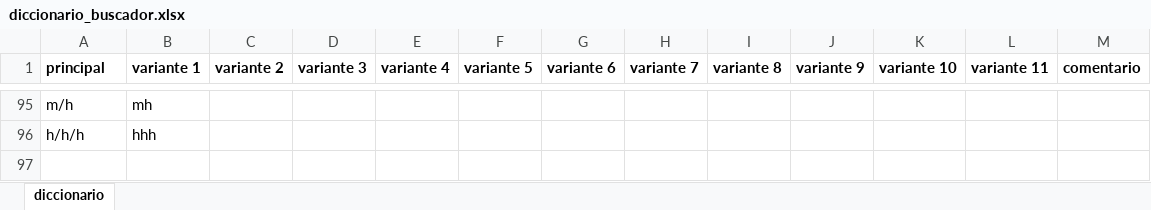
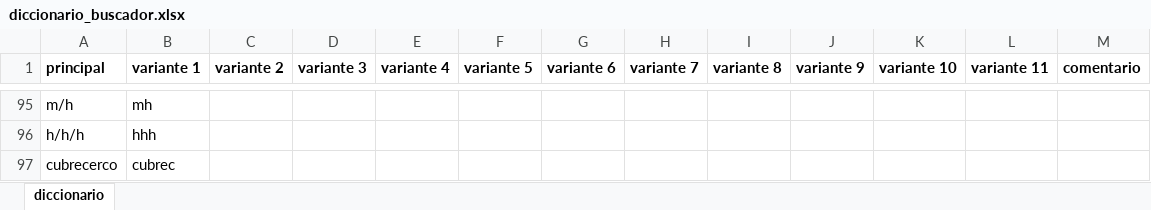
Before and after one commit to ferremax-cat/pinterest-f, an Excel workbook: excel/diccionario_buscador.xlsx, sheet diccionario, drawn as a sheet; only a part is shown, gaps mark what is left out; values as stored, in another font and other column widths than the file's, no borders; the diff names each change by its address in the sheet, - before the commit and + after, or states it on an @@ line.

Commit message:
Diccionario: cubrecerco

```diff
--- a/excel/diccionario_buscador.xlsx (sheet diccionario)
+++ b/excel/diccionario_buscador.xlsx (sheet diccionario)
+row 97: cubrecerco | cubrec
```
Also changed, not shown: 2 other files.
